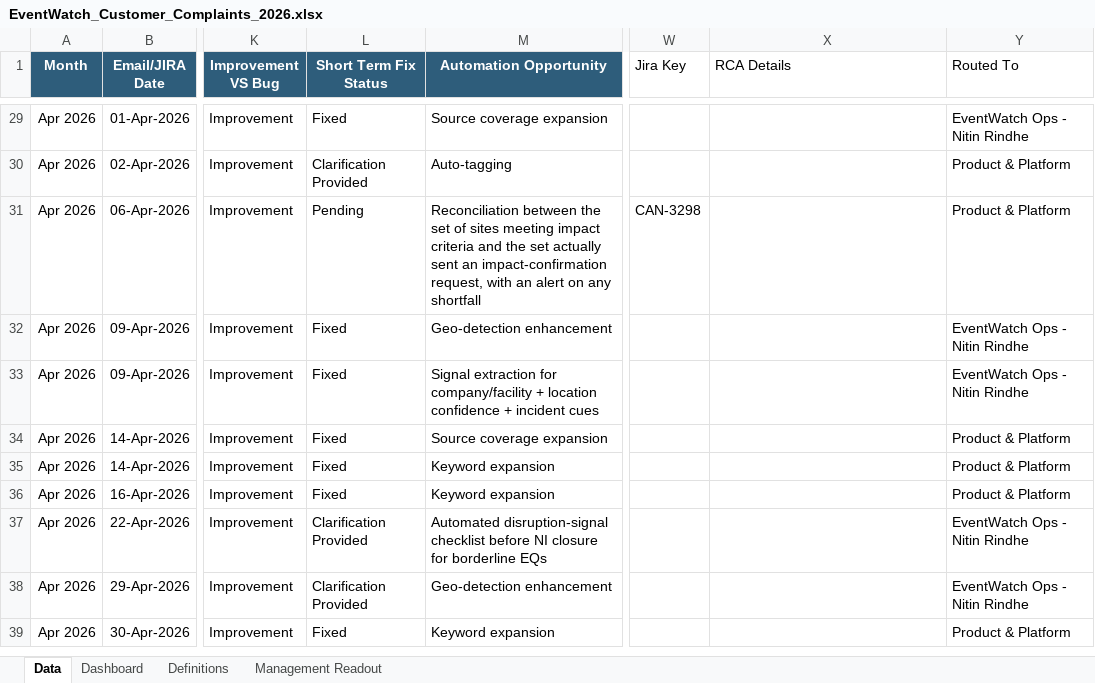
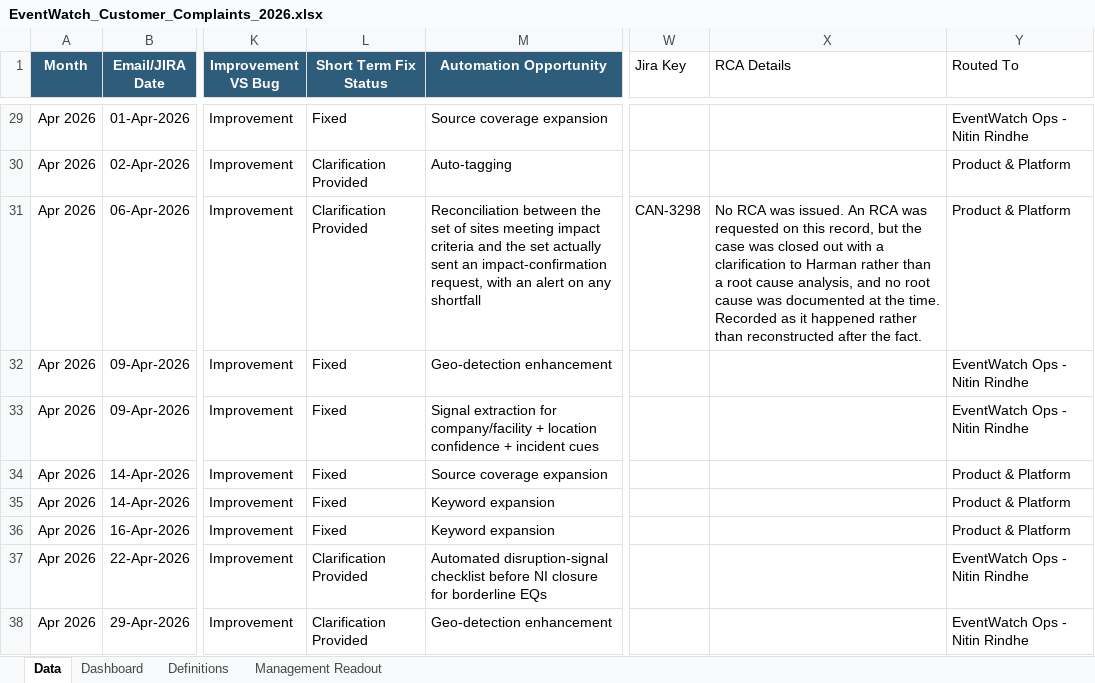
Before and after one commit to sangrambarger/EventWatch_Customer_Complaints, an Excel workbook: EventWatch_Customer_Complaints_2026.xlsx, sheet Data, drawn as a sheet; only a part is shown, gaps mark what is left out; the shorter side is filled out with more unchanged rows; values as stored, in another font and other column widths than the file's, no borders; conditional formats and table styles not drawn; the diff names each change by its address in the sheet, - before the commit and + after, or states it on an @@ line.

```diff
--- a/EventWatch_Customer_Complaints_2026.xlsx (sheet Data)
+++ b/EventWatch_Customer_Complaints_2026.xlsx (sheet Data)
-L31 (Short Term Fix Status): Pending
+L31 (Short Term Fix Status): Clarification Provided
-X31 (RCA Details): (empty)
+X31 (RCA Details): No RCA was issued. An RCA was requested on this record, but the case was closed out with a clarification to Harman rather than a root cause analysis, and no root cause was documented at the time. Recorded as it happened rather than reconstructed after the fact.
```
Also changed, not shown: charts or pictures, 1 other file.
